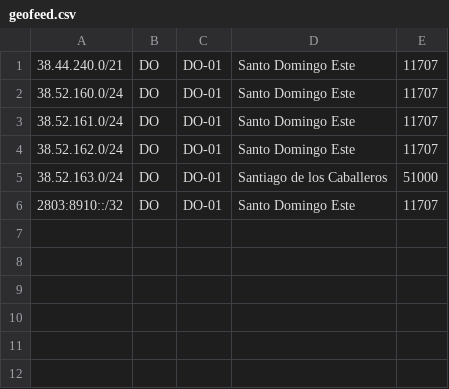
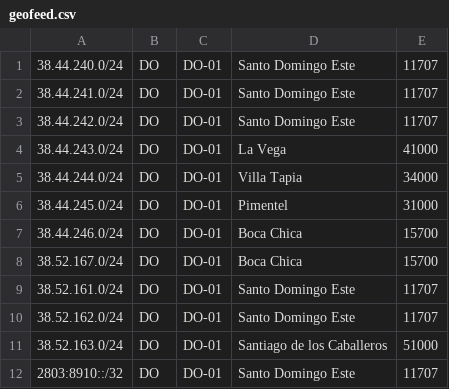
Before and after one commit to visnetwork/geofeed, a CSV file: geofeed.csv, drawn as a sheet.

Commit message:
Add files via upload

```diff
--- a/geofeed.csv
+++ b/geofeed.csv
@@ -1,3 +1,9 @@
-38.44.240.0/21,DO,DO-01,Santo Domingo Este,11707
-38.52.160.0/24,DO,DO-01,Santo Domingo Este,11707
+38.44.240.0/24,DO,DO-01,Santo Domingo Este,11707
+38.44.241.0/24,DO,DO-01,Santo Domingo Este,11707
+38.44.242.0/24,DO,DO-01,Santo Domingo Este,11707
+38.44.243.0/24,DO,DO-01,La Vega,41000
+38.44.244.0/24,DO,DO-01,Villa Tapia,34000
+38.44.245.0/24,DO,DO-01,Pimentel,31000
+38.44.246.0/24,DO,DO-01,Boca Chica,15700
+38.52.167.0/24,DO,DO-01,Boca Chica,15700
 38.52.161.0/24,DO,DO-01,Santo Domingo Este,11707
```
